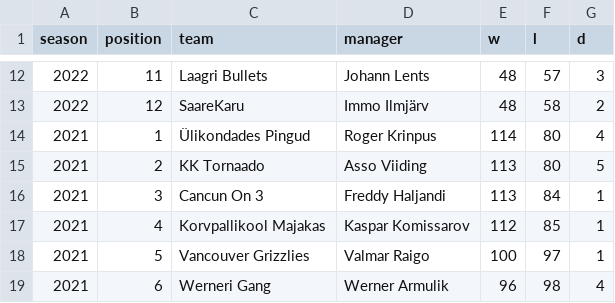
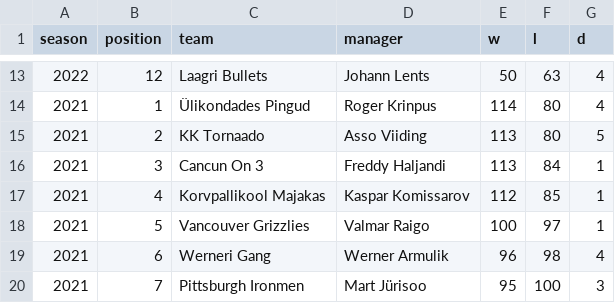
Before and after one commit to martj42/nba_fantasy, a CSV file: seasons.csv, drawn as a sheet; only a part is shown, gaps mark what is left out; the shorter side is filled out with more unchanged rows; the diff covers the shown part only.

```diff
--- a/seasons.csv
+++ b/seasons.csv
@@ -12,3 +13,2 @@ season,position,team,manager,w,l,d
-2022,11,Laagri Bullets,Johann Lents,48,57,3
-2022,12,SaareKaru,Immo Ilmjärv,48,58,2
+2022,12,Laagri Bullets,Johann Lents,50,63,4
 2021,1,Ülikondades Pingud,Roger Krinpus,114,80,4
```
Also changed, not shown: 3 added rows, 2 removed rows and 25 edited cells elsewhere in this file, 3 other files.
